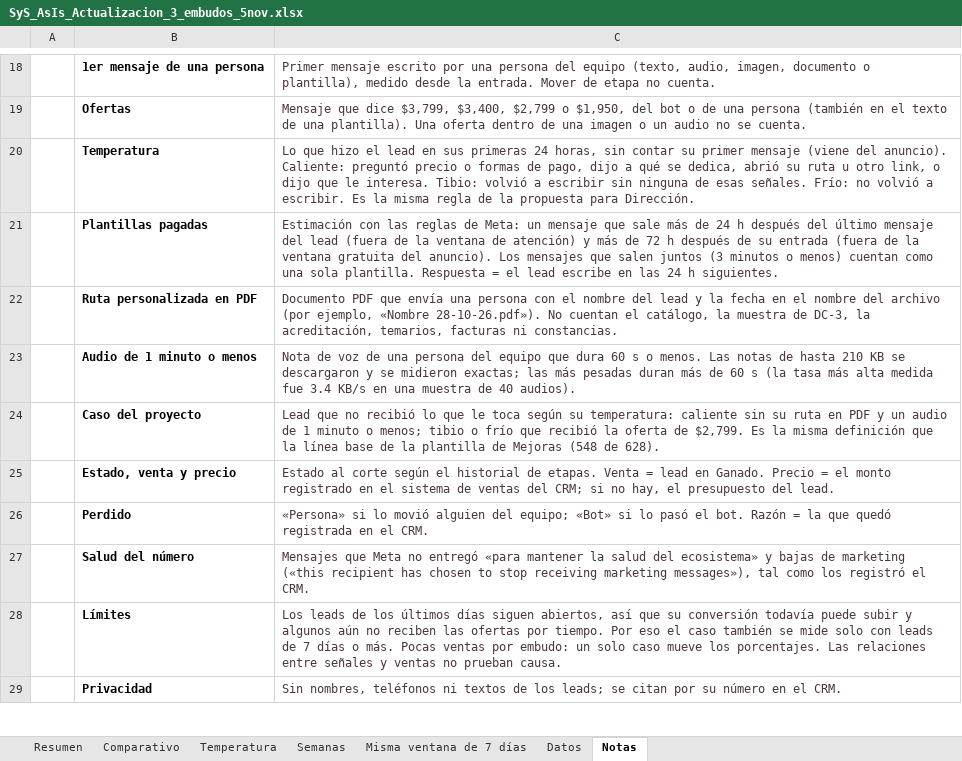
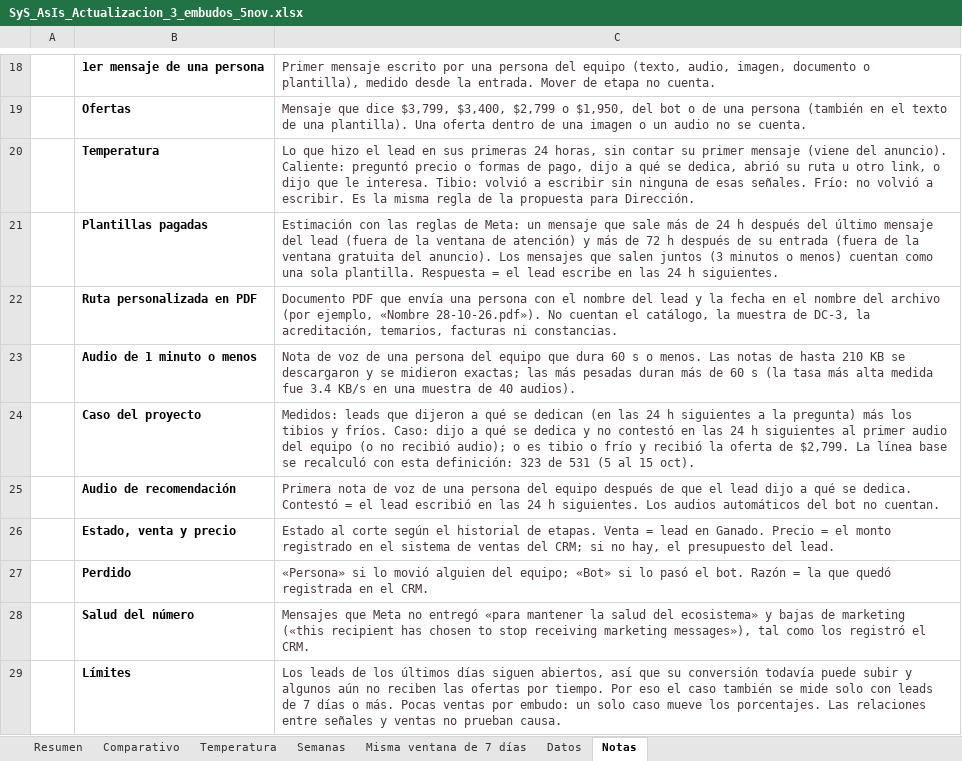
Before and after one commit to Desarrollo-Profesional-SyS/consultas, an Excel workbook: as-is-actualizacion-5nov/SyS_AsIs_Actualizacion_3_embudos_5nov.xlsx, sheet Notas, drawn as a sheet; only a part is shown, gaps mark what is left out; the shorter side is filled out with more unchanged rows; values as stored, in another font and other column widths than the file's, no borders; the diff names each change by its address in the sheet, - before the commit and + after, or states it on an @@ line.

```diff
--- a/as-is-actualizacion-5nov/SyS_AsIs_Actualizacion_3_embudos_5nov.xlsx (sheet Notas)
+++ b/as-is-actualizacion-5nov/SyS_AsIs_Actualizacion_3_embudos_5nov.xlsx (sheet Notas)
-C24: Lead que no recibió lo que le toca según su temperatura: caliente sin su ruta en PDF y un audio de 1 minuto o menos; tibio o frío que recibió la oferta de $2,799. Es la misma definición que la línea base de la plantilla de Mejoras (548 de 628).
+C24: Medidos: leads que dijeron a qué se dedican (en las 24 h siguientes a la pregunta) más los tibios y fríos. Caso: dijo a qué se dedica y no contestó en las 24 h siguientes al primer audio del equipo (o no recibió audio); o es tibio o frío y recibió la oferta de $2,799. La línea base se recalculó con esta definición: 323 de 531 (5 al 15 oct).
+row 25:  | Audio de recomendación | Primera nota de voz de una persona del equipo después de que el lead dijo a qué se dedica. Contestó = el lead escribió en las 24 h siguientes. Los audios automáticos del bot no cuentan.
```
Also changed, not shown: sheet Datos, sheet Resumen, sheet Comparativo, sheet Misma ventana de 7 días, sheet Semanas, formulas that keep their value, 6 other files.
